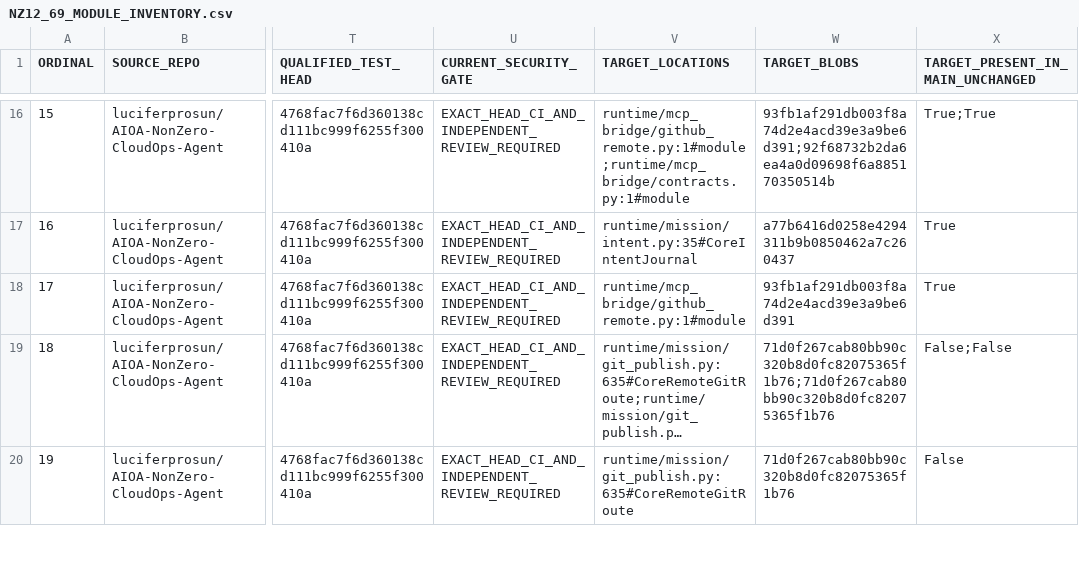
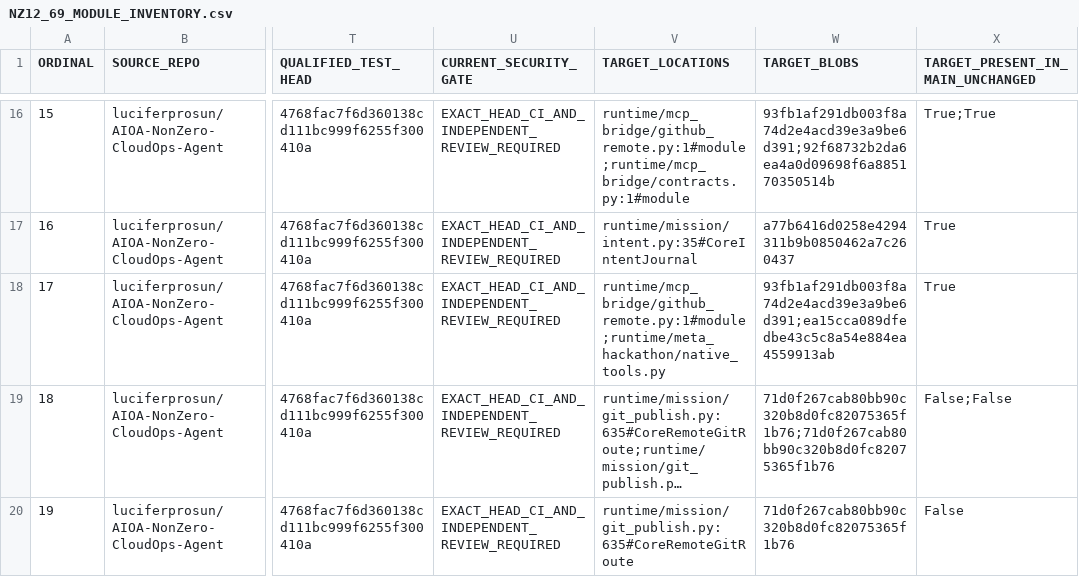
Before and after one commit to luciferprosun/AIOA-spArkHAT, a CSV file: docs/unification/NZ12_69_MODULE_INVENTORY.csv, drawn as a sheet; only a part is shown, gaps mark what is left out; long unchanged cells end in …; the diff names each change by its address in the sheet, - before the commit and + after, or states it on an @@ line.

```diff
--- a/docs/unification/NZ12_69_MODULE_INVENTORY.csv
+++ b/docs/unification/NZ12_69_MODULE_INVENTORY.csv
-V18 (TARGET_LOCATIONS): runtime/mcp_bridge/github_remote.py:1#module
+V18 (TARGET_LOCATIONS): runtime/mcp_bridge/github_remote.py:1#module;runtime/meta_hackathon/native_tools.py
-W18 (TARGET_BLOBS): 93fb1af291db003f8a74d2e4acd39e3a9be6d391
+W18 (TARGET_BLOBS): 93fb1af291db003f8a74d2e4acd39e3a9be6d391;ea15cca089dfedbe43c5c8a54e884ea4559913ab
```
Also changed, not shown: docs/unification/cloud-consolidation/PARITY69_UPDATED.csv, 19 other files.
